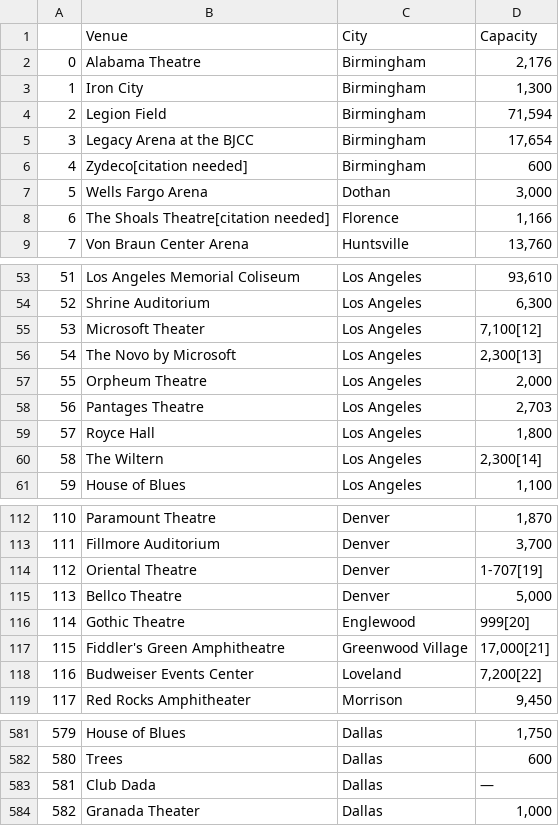
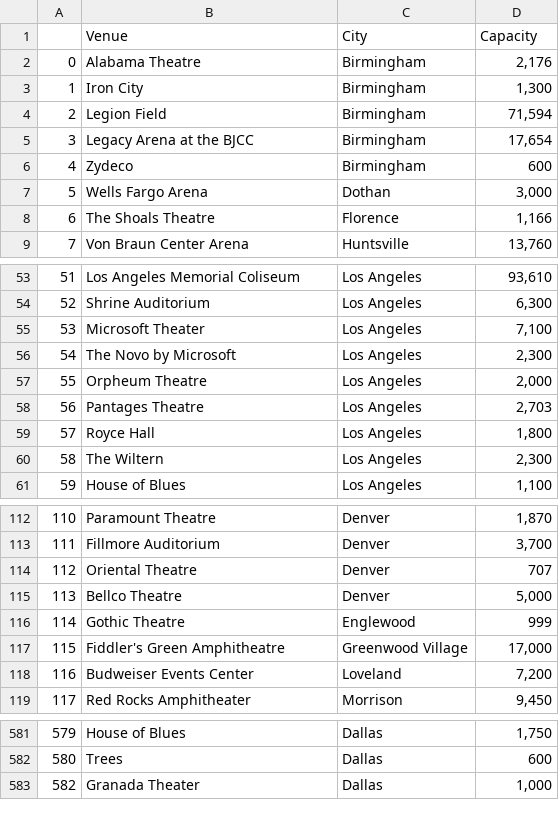
Before and after one commit to matt8955/sellout-prediction, a CSV file: scraping/all_venues.csv, drawn as a sheet; only a part is shown, gaps mark what is left out; the diff covers the shown part only.

```diff
--- a/scraping/all_venues.csv
+++ b/scraping/all_venues.csv
@@ -5,5 +5,5 @@
 3,Legacy Arena at the BJCC,Birmingham,"17,654"
-4,Zydeco[citation needed],Birmingham,600
+4,Zydeco,Birmingham,600
 5,Wells Fargo Arena,Dothan,"3,000"
-6,The Shoals Theatre[citation needed],Florence,"1,166"
+6,The Shoals Theatre,Florence,"1,166"
 7,Von Braun Center Arena,Huntsville,"13,760"
@@ -54,4 +54,4 @@
 52,Shrine Auditorium,Los Angeles,"6,300"
-53,Microsoft Theater,Los Angeles,"7,100[12]"
-54,The Novo by Microsoft,Los Angeles,"2,300[13]"
+53,Microsoft Theater,Los Angeles,"7,100"
+54,The Novo by Microsoft,Los Angeles,"2,300"
 55,Orpheum Theatre,Los Angeles,"2,000"
@@ -59,3 +59,3 @@
 57,Royce Hall,Los Angeles,"1,800"
-58,The Wiltern,Los Angeles,"2,300[14]"
+58,The Wiltern,Los Angeles,"2,300"
 59,House of Blues,Los Angeles,"1,100"
@@ -113,7 +113,7 @@
 111,Fillmore Auditorium,Denver,"3,700"
-112,Oriental Theatre,Denver,1-707[19]
+112,Oriental Theatre,Denver,707
 113,Bellco Theatre,Denver,"5,000"
-114,Gothic Theatre,Englewood,999[20]
-115,Fiddler's Green Amphitheatre,Greenwood Village,"17,000[21]"
-116,Budweiser Events Center,Loveland,"7,200[22]"
+114,Gothic Theatre,Englewood,999
+115,Fiddler's Green Amphitheatre,Greenwood Village,"17,000"
+116,Budweiser Events Center,Loveland,"7,200"
 117,Red Rocks Amphitheater,Morrison,"9,450"
@@ -582,3 +582,2 @@
 580,Trees,Dallas,600
-581,Club Dada,Dallas,—
 582,Granada Theater,Dallas,"1,000"
```
Also changed, not shown: 16 edited cells elsewhere in this file, scraping/cleaned_venues.csv, 7 other files.
